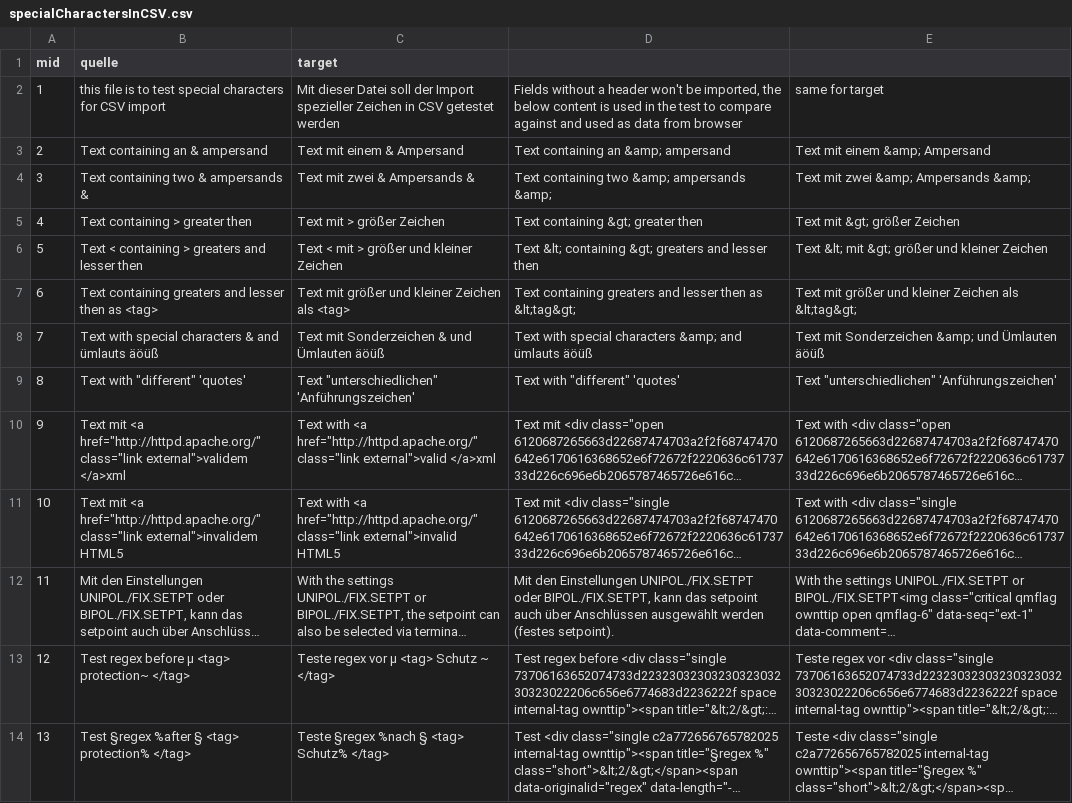
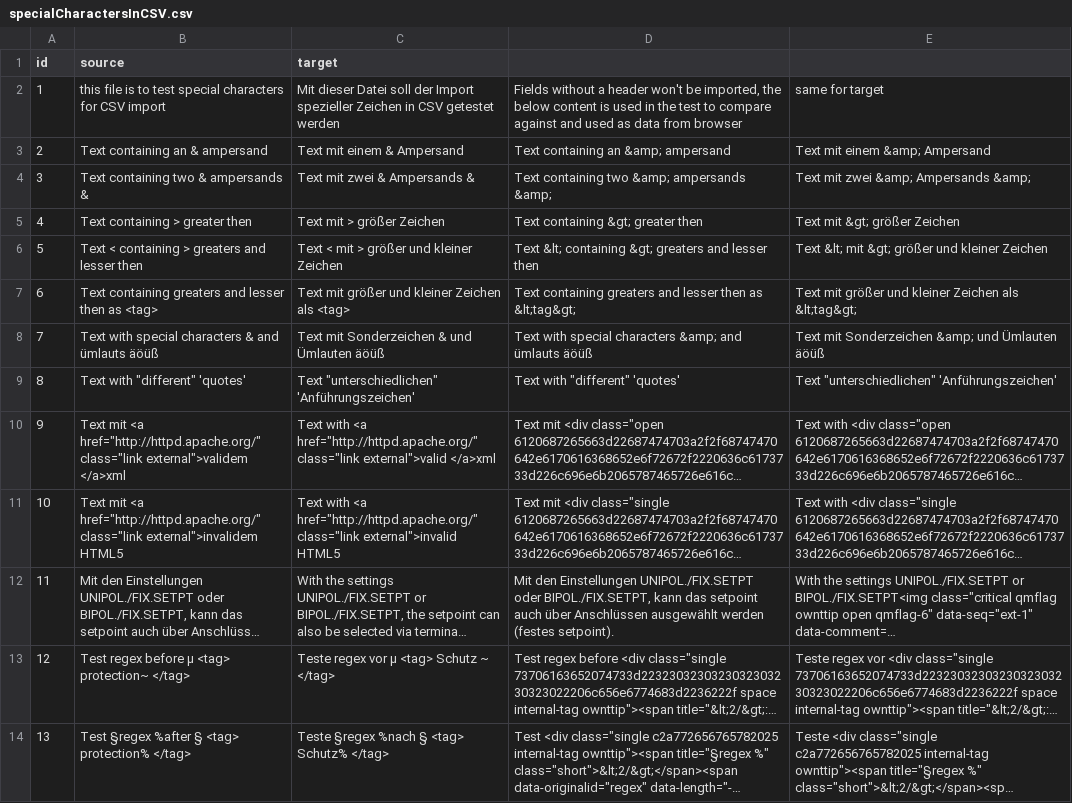
Before and after one commit to translate5/translate5, a CSV file: application/modules/editor/testcases/editorAPI/CsvEncodingTest/CSV-testfiles/proofRead/specialCharactersInCSV.csv, drawn as a sheet; long unchanged cells end in ….

Commit message:
TRANSLATE-929 Move old task template values to new system overwrite (TRANSLATE-1120 fixes and tests corrections)

```diff
--- a/application/modules/editor/testcases/editorAPI/CsvEncodingTest/CSV-testfiles/proofRead/specialCharactersInCSV.csv
+++ b/application/modules/editor/testcases/editorAPI/CsvEncodingTest/CSV-testfiles/proofRead/specialCharactersInCSV.csv
@@ -1,2 +1,2 @@
-"mid","quelle","target",,
+"id","source","target",,
 1,"this file is to test special characters for CSV import","Mit dieser Datei soll der Import spezieller Zeichen in CSV getestet werden","Fields without a header won't be imported, the below content is used in the test to compare against and used as data from browser","same for target"
```
Also changed, not shown: application/modules/editor/testcases/editorAPI/CsvEncodingTest/specialCharactersInCSV-export-assert-equal.csv, application/modules/editor/testcases/editorAPI/CsvEncodingTest/specialCharactersInCSV-exportdiff-assert-equal.csv, 34 other files.
